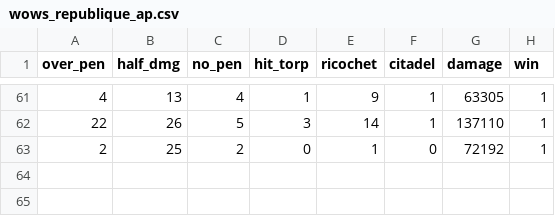
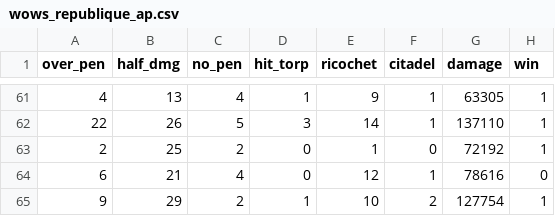
Before and after one commit to ValKmjolnir/keep-streaks, a CSV file: data/wows_republique_ap.csv, drawn as a sheet; only a part is shown, gaps mark what is left out.

```diff
--- a/data/wows_republique_ap.csv
+++ b/data/wows_republique_ap.csv
@@ -63 +63,3 @@ over_pen,half_dmg,no_pen,hit_torp,ricochet,citadel,damage,win
 2,25,2,0,1,0,72192,1
+6,21,4,0,12,1,78616,0
+9,29,2,1,10,2,127754,1
```
Also changed, not shown: 1 other file.
